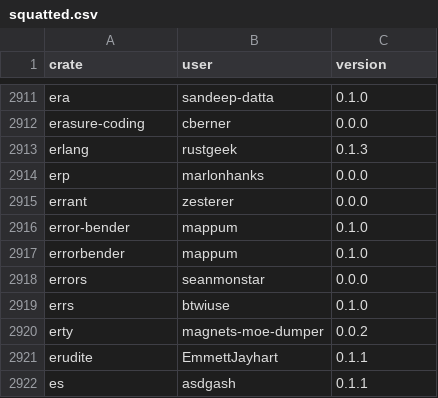
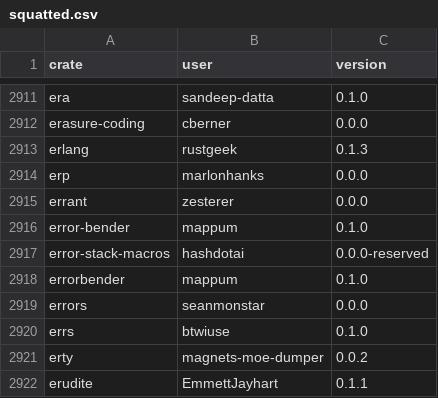
Before and after one commit to dtolnay/squatternaut, a CSV file: squatted.csv, drawn as a sheet; only a part is shown, gaps mark what is left out; the shorter side is filled out with more unchanged rows.

Commit message:
Add crates with 'reserved' or 'placeholder' in version

```diff
--- a/squatted.csv
+++ b/squatted.csv
@@ -2916,2 +2916,3 @@ errant,zesterer,0.0.0
 error-bender,mappum,0.1.0
+error-stack-macros,hashdotai,0.0.0-reserved
 errorbender,mappum,0.1.0
```
Also changed, not shown: 1 other file.
